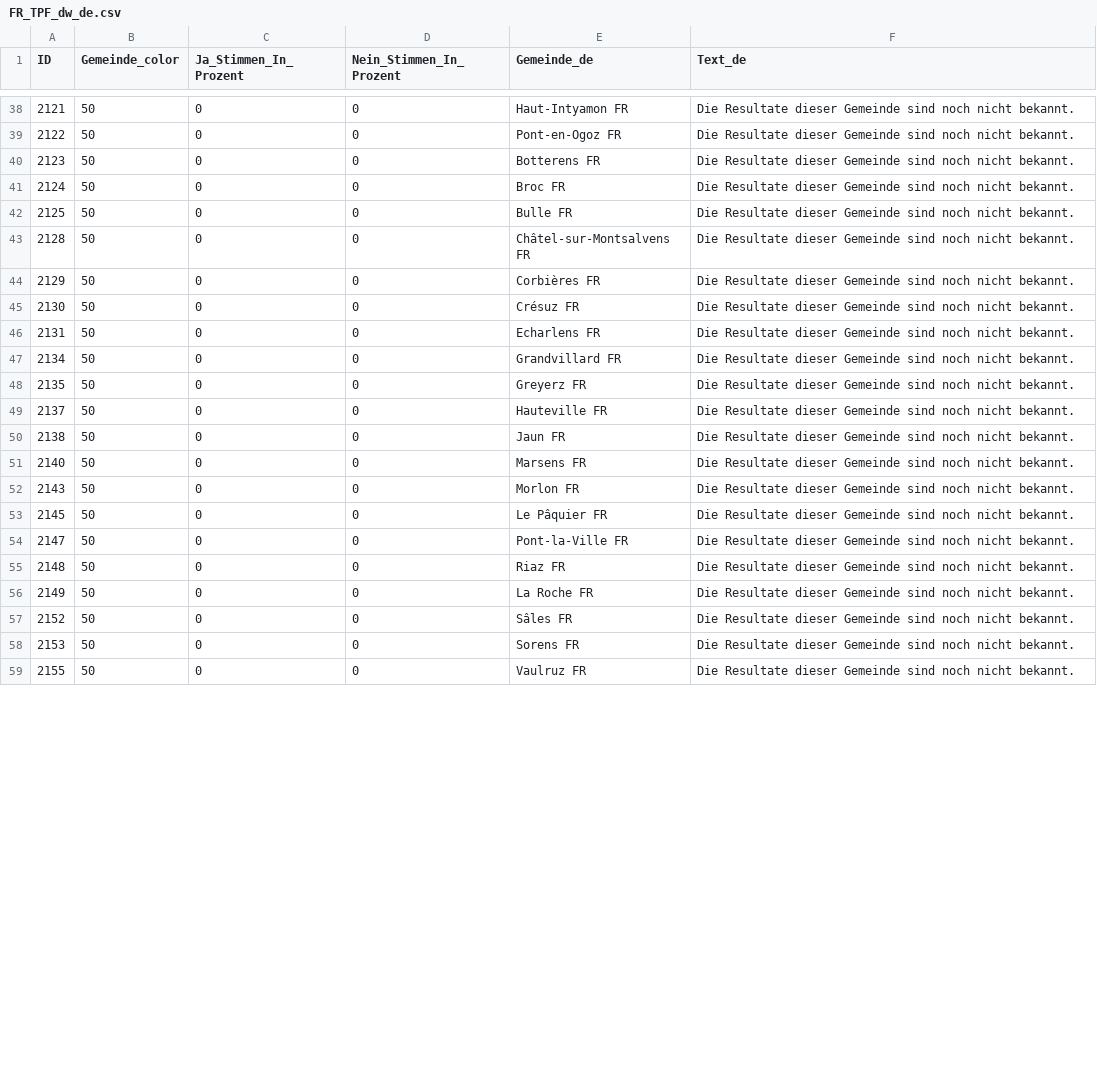
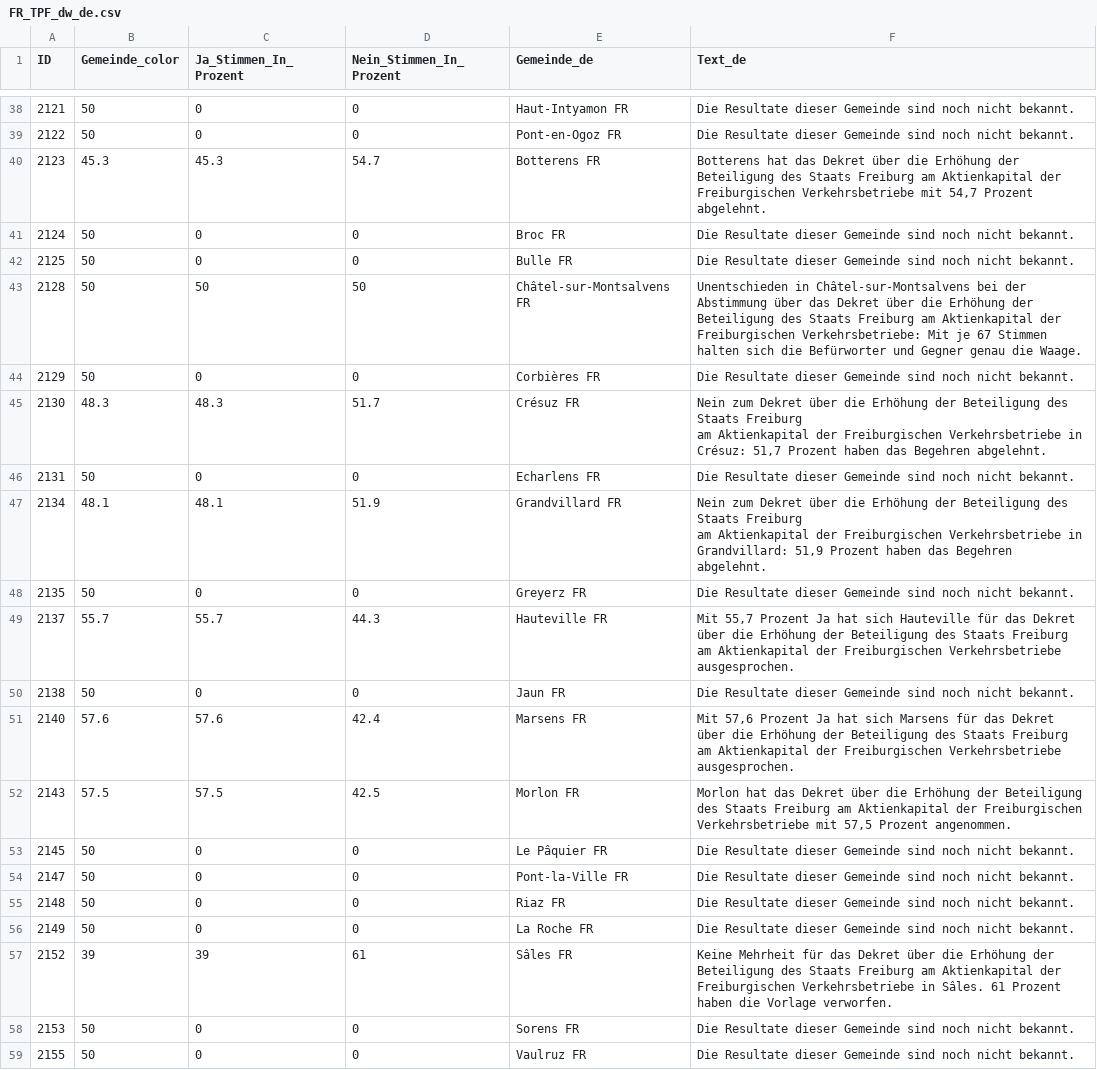
Before and after one commit to awp-finanznachrichten/lena_maerz2024, a CSV file: Output_Cantons/FR_TPF_dw_de.csv, drawn as a sheet; only a part is shown, gaps mark what is left out; the diff covers the shown part only.

```diff
--- a/Output_Cantons/FR_TPF_dw_de.csv
+++ b/Output_Cantons/FR_TPF_dw_de.csv
@@ -39,15 +41,19 @@
 2122,50,0,0,"Pont-en-Ogoz FR","Die Resultate dieser Gemeinde sind noch nicht bekannt."
-2123,50,0,0,"Botterens FR","Die Resultate dieser Gemeinde sind noch nicht bekannt."
+2123,45.3,45.3,54.7,"Botterens FR","Botterens hat das Dekret über die Erhöhung der Beteiligung des Staats Freiburg am Aktienkapital der Freiburgischen Verkehrsbetriebe mit 54,7 Prozent abgelehnt."
 2124,50,0,0,"Broc FR","Die Resultate dieser Gemeinde sind noch nicht bekannt."
 2125,50,0,0,"Bulle FR","Die Resultate dieser Gemeinde sind noch nicht bekannt."
-2128,50,0,0,"Châtel-sur-Montsalvens FR","Die Resultate dieser Gemeinde sind noch nicht bekannt."
+2128,50,50,50,"Châtel-sur-Montsalvens FR","Unentschieden in Châtel-sur-Montsalvens bei der Abstimmung über das Dekret über die Erhöhung der Beteiligung des Staats Freiburg am Aktienkapital der Freiburgischen Verkehrsbetriebe: Mit je 67 Stimmen halten sich die Befürworter und Gegner genau die Waage."
 2129,50,0,0,"Corbières FR","Die Resultate dieser Gemeinde sind noch nicht bekannt."
-2130,50,0,0,"Crésuz FR","Die Resultate dieser Gemeinde sind noch nicht bekannt."
+2130,48.3,48.3,51.7,"Crésuz FR","Nein zum Dekret über die Erhöhung der Beteiligung des Staats Freiburg
+
+am Aktienkapital der Freiburgischen Verkehrsbetriebe in Crésuz: 51,7 Prozent haben das Begehren abgelehnt."
 2131,50,0,0,"Echarlens FR","Die Resultate dieser Gemeinde sind noch nicht bekannt."
-2134,50,0,0,"Grandvillard FR","Die Resultate dieser Gemeinde sind noch nicht bekannt."
+2134,48.1,48.1,51.9,"Grandvillard FR","Nein zum Dekret über die Erhöhung der Beteiligung des Staats Freiburg
+
+am Aktienkapital der Freiburgischen Verkehrsbetriebe in Grandvillard: 51,9 Prozent haben das Begehren abgelehnt."
 2135,50,0,0,"Greyerz FR","Die Resultate dieser Gemeinde sind noch nicht bekannt."
-2137,50,0,0,"Hauteville FR","Die Resultate dieser Gemeinde sind noch nicht bekannt."
+2137,55.7,55.7,44.3,"Hauteville FR","Mit 55,7 Prozent Ja hat sich Hauteville für das Dekret über die Erhöhung der Beteiligung des Staats Freiburg am Aktienkapital der Freiburgischen Verkehrsbetriebe ausgesprochen."
 2138,50,0,0,"Jaun FR","Die Resultate dieser Gemeinde sind noch nicht bekannt."
-2140,50,0,0,"Marsens FR","Die Resultate dieser Gemeinde sind noch nicht bekannt."
-2143,50,0,0,"Morlon FR","Die Resultate dieser Gemeinde sind noch nicht bekannt."
+2140,57.6,57.6,42.4,"Marsens FR","Mit 57,6 Prozent Ja hat sich Marsens für das Dekret über die Erhöhung der Beteiligung des Staats Freiburg am Aktienkapital der Freiburgischen Verkehrsbetriebe ausgesprochen."
+2143,57.5,57.5,42.5,"Morlon FR","Morlon hat das Dekret über die Erhöhung der Beteiligung des Staats Freiburg am Aktienkapital der Freiburgischen Verkehrsbetriebe mit 57,5 Prozent angenommen."
 2145,50,0,0,"Le Pâquier FR","Die Resultate dieser Gemeinde sind noch nicht bekannt."
@@ -56,3 +62,3 @@
 2149,50,0,0,"La Roche FR","Die Resultate dieser Gemeinde sind noch nicht bekannt."
-2152,50,0,0,"Sâles FR","Die Resultate dieser Gemeinde sind noch nicht bekannt."
+2152,39,39,61,"Sâles FR","Keine Mehrheit für das Dekret über die Erhöhung der Beteiligung des Staats Freiburg am Aktienkapital der Freiburgischen Verkehrsbetriebe in Sâles. 61 Prozent haben die Vorlage verworfen."
 2153,50,0,0,"Sorens FR","Die Resultate dieser Gemeinde sind noch nicht bekannt."
```
Also changed, not shown: 44 edited cells elsewhere in this file, Output_Cantons/FR_TPF_dw_fr.csv, Output_Switzerland/AHV_13Rente_all_data.csv, 37 other files.
